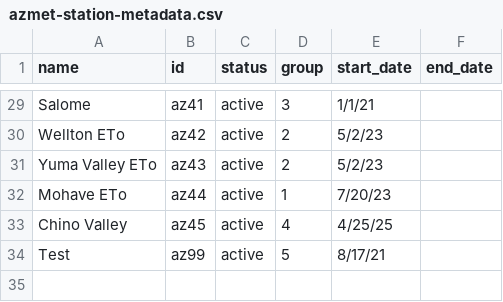
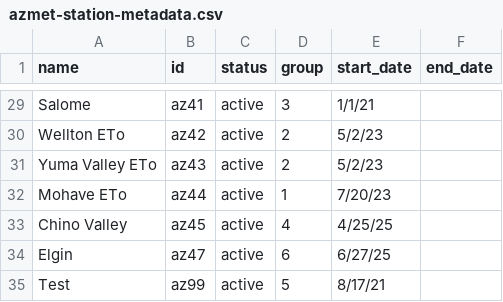
Before and after one commit to uace-azmet/data-viewer-hourly, a CSV file: app/aux-files/azmet-station-metadata.csv, drawn as a sheet; only a part is shown, gaps mark what is left out.

Commit message:
add station metadata and _global files

```diff
--- a/app/aux-files/azmet-station-metadata.csv
+++ b/app/aux-files/azmet-station-metadata.csv
@@ -33,2 +33,3 @@ Mohave ETo,az44,active,1,7/20/23,
 Chino Valley,az45,active,4,4/25/25,
+Elgin,az47,active,6,6/27/25,
 Test,az99,active,5,8/17/21,
```
Also changed, not shown: 3 other files.
